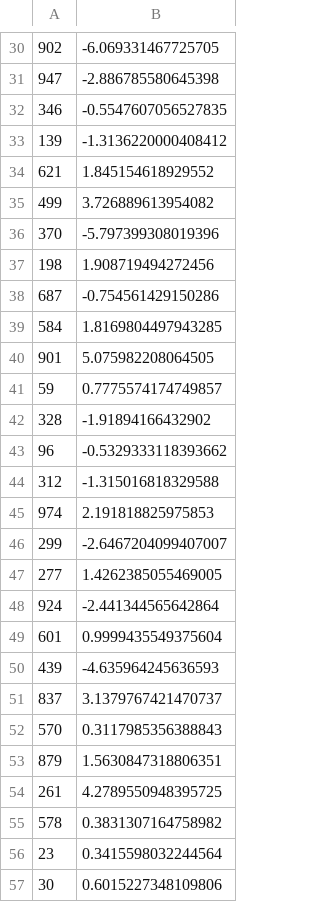
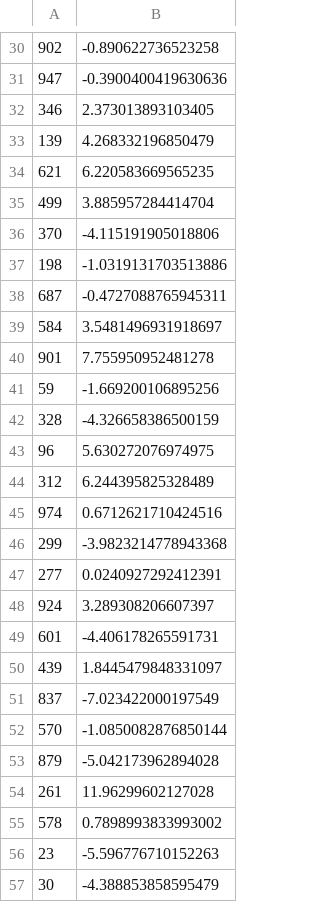
Before and after one commit to theoportlock/shap_network, a TSV file: results/dataset_split/y_test.tsv, drawn as a sheet; only a part is shown, gaps mark what is left out; the diff covers the shown part only.

```diff
--- a/results/dataset_split/y_test.tsv
+++ b/results/dataset_split/y_test.tsv
@@ -30,28 +30,28 @@
-902	-6.069331467725705
-947	-2.886785580645398
-346	-0.5547607056527835
-139	-1.3136220000408412
-621	1.845154618929552
-499	3.726889613954082
-370	-5.797399308019396
-198	1.908719494272456
-687	-0.754561429150286
-584	1.8169804497943285
-901	5.075982208064505
-59	0.7775574174749857
-328	-1.91894166432902
-96	-0.5329333118393662
-312	-1.315016818329588
-974	2.191818825975853
-299	-2.6467204099407007
-277	1.4262385055469005
-924	-2.441344565642864
-601	0.9999435549375604
-439	-4.635964245636593
-837	3.1379767421470737
-570	0.3117985356388843
-879	1.5630847318806351
-261	4.2789550948395725
-578	0.3831307164758982
-23	0.3415598032244564
-30	0.6015227348109806
+902	-0.890622736523258
+947	-0.3900400419630636
+346	2.373013893103405
+139	4.268332196850479
+621	6.220583669565235
+499	3.885957284414704
+370	-4.115191905018806
+198	-1.0319131703513886
+687	-0.4727088765945311
+584	3.5481496931918697
+901	7.755950952481278
+59	-1.669200106895256
+328	-4.326658386500159
+96	5.630272076974975
+312	6.244395825328489
+974	0.6712621710424516
+299	-3.9823214778943368
+277	0.0240927292412391
+924	3.289308206607397
+601	-4.406178265591731
+439	1.8445479848331097
+837	-7.023422000197549
+570	-1.0850082876850144
+879	-5.042173962894028
+261	11.96299602127028
+578	0.7898993833993002
+23	-5.596776710152263
+30	-4.388853858595479
```
Also changed, not shown: 172 edited cells elsewhere in this file, results/dataset_split/X_test.tsv, results/dataset_split/y_train.tsv, 18 other files.
